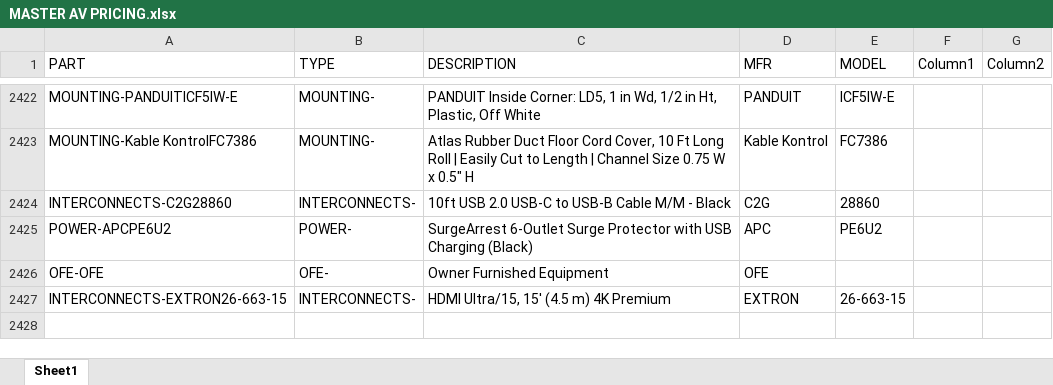
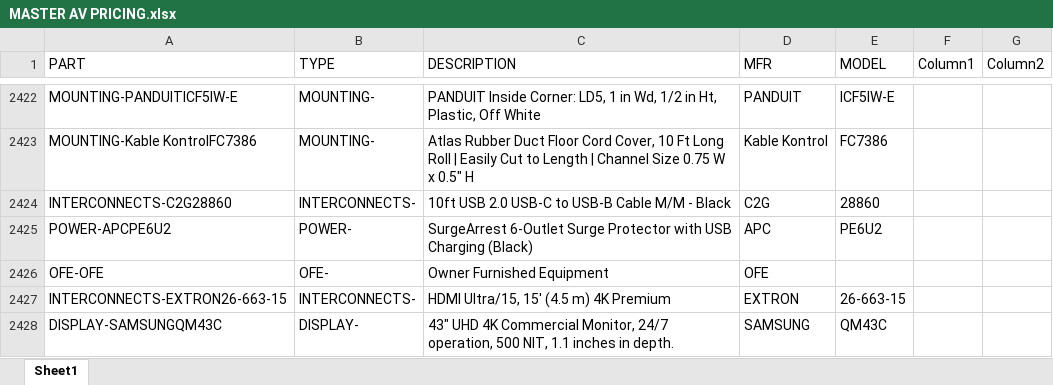
Before and after one commit to bruceb85/av_equipment_list, an Excel workbook: MASTER AV PRICING.xlsx, sheet Sheet1, drawn as a sheet; only a part is shown, gaps mark what is left out; values as stored, in another font and other column widths than the file's, no borders; conditional formats and table styles not drawn; the diff names each change by its address in the sheet, - before the commit and + after, or states it on an @@ line.

Commit message:
Update MASTER AV PRICING.xlsx

```diff
--- a/MASTER AV PRICING.xlsx (sheet Sheet1)
+++ b/MASTER AV PRICING.xlsx (sheet Sheet1)
+row 2428: DISPLAY-SAMSUNGQM43C | DISPLAY- | 43" UHD 4K Commercial Monitor, 24/7 operation, 500 NIT, 1.1 inches in depth. | SAMSUNG | QM43C
```
